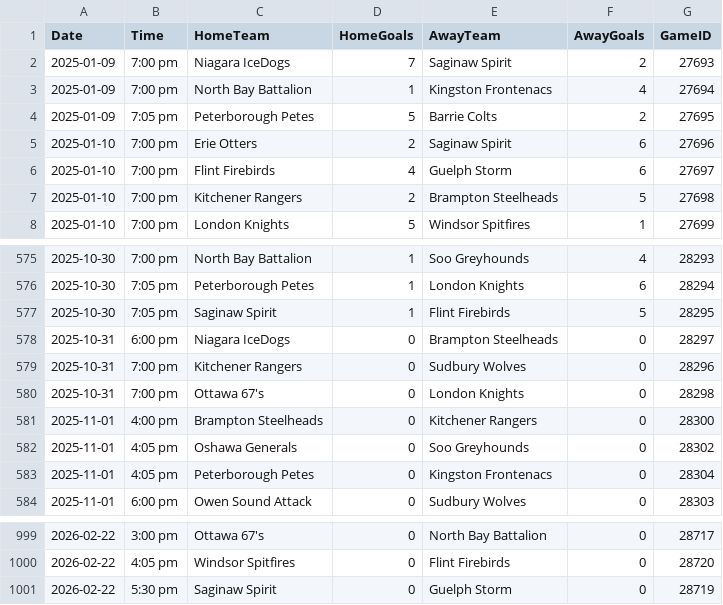
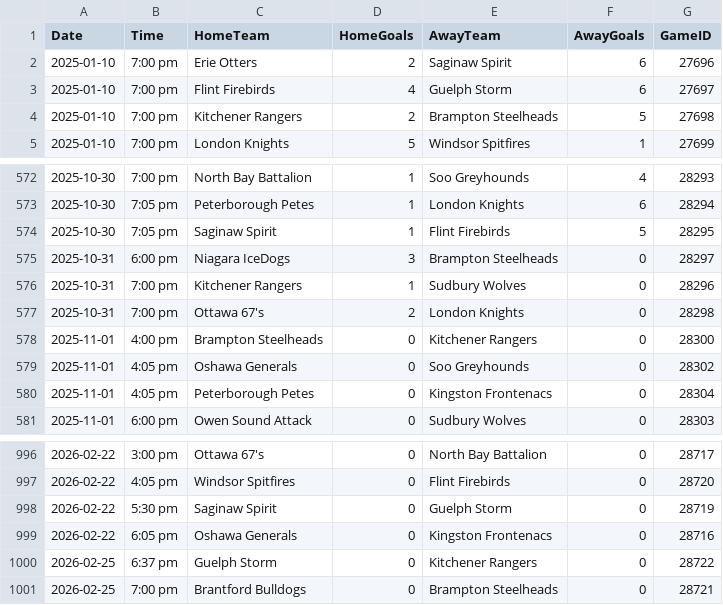
Before and after one commit to InsightDynamics/OHLStatHub, a CSV file: docs/OHL_SCHEDULE/OHL_Schedule_2024_2025.csv, drawn as a sheet; only a part is shown, gaps mark what is left out.

```diff
--- a/docs/OHL_SCHEDULE/OHL_Schedule_2024_2025.csv
+++ b/docs/OHL_SCHEDULE/OHL_Schedule_2024_2025.csv
@@ -1,5 +1,2 @@
 Date,Time,HomeTeam,HomeGoals,AwayTeam,AwayGoals,GameID
-2025-01-09,7:00 pm,Niagara IceDogs,7,Saginaw Spirit,2,27693
-2025-01-09,7:00 pm,North Bay Battalion,1,Kingston Frontenacs,4,27694
-2025-01-09,7:05 pm,Peterborough Petes,5,Barrie Colts,2,27695
 2025-01-10,7:00 pm,Erie Otters,2,Saginaw Spirit,6,27696
@@ -577,5 +574,5 @@ Date,Time,HomeTeam,HomeGoals,AwayTeam,AwayGoals,GameID
 2025-10-30,7:05 pm,Saginaw Spirit,1,Flint Firebirds,5,28295
-2025-10-31,6:00 pm,Niagara IceDogs,0,Brampton Steelheads,0,28297
-2025-10-31,7:00 pm,Kitchener Rangers,0,Sudbury Wolves,0,28296
-2025-10-31,7:00 pm,Ottawa 67's,0,London Knights,0,28298
+2025-10-31,6:00 pm,Niagara IceDogs,3,Brampton Steelheads,0,28297
+2025-10-31,7:00 pm,Kitchener Rangers,1,Sudbury Wolves,0,28296
+2025-10-31,7:00 pm,Ottawa 67's,2,London Knights,0,28298
 2025-11-01,4:00 pm,Brampton Steelheads,0,Kitchener Rangers,0,28300
@@ -1001 +998,4 @@ Date,Time,HomeTeam,HomeGoals,AwayTeam,AwayGoals,GameID
 2026-02-22,5:30 pm,Saginaw Spirit,0,Guelph Storm,0,28719
+2026-02-22,6:05 pm,Oshawa Generals,0,Kingston Frontenacs,0,28716
+2026-02-25,6:37 pm,Guelph Storm,0,Kitchener Rangers,0,28722
+2026-02-25,7:00 pm,Brantford Bulldogs,0,Brampton Steelheads,0,28721
```
Also changed, not shown: 1 other file.
